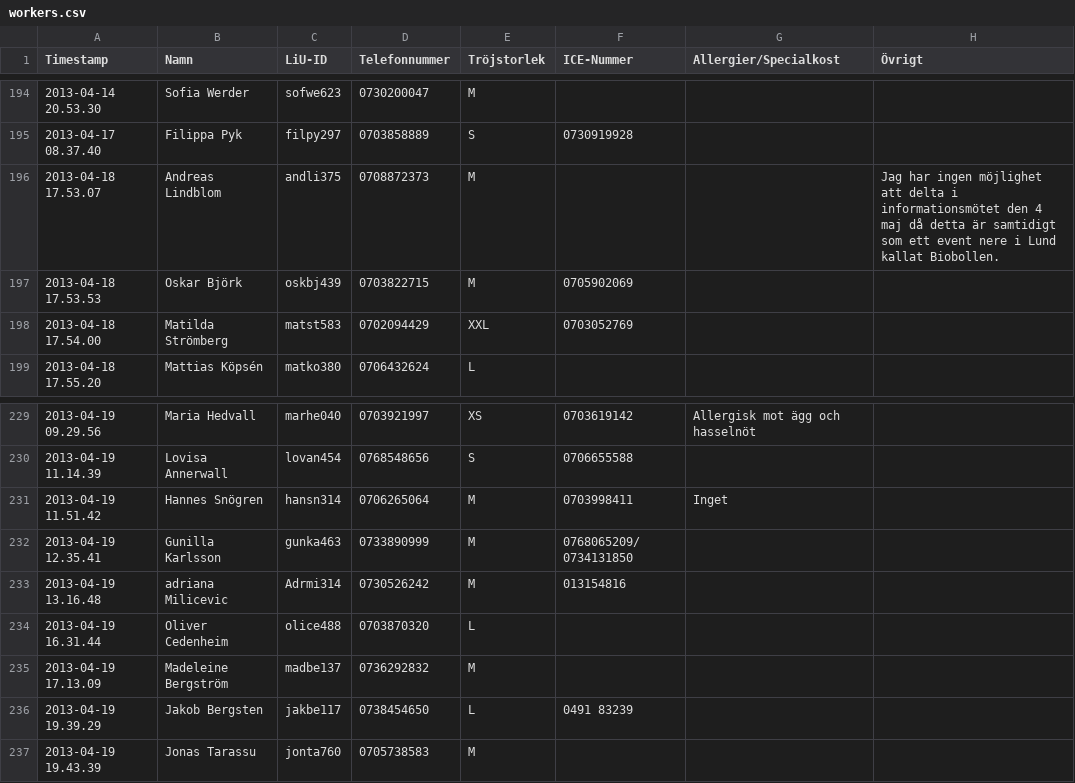
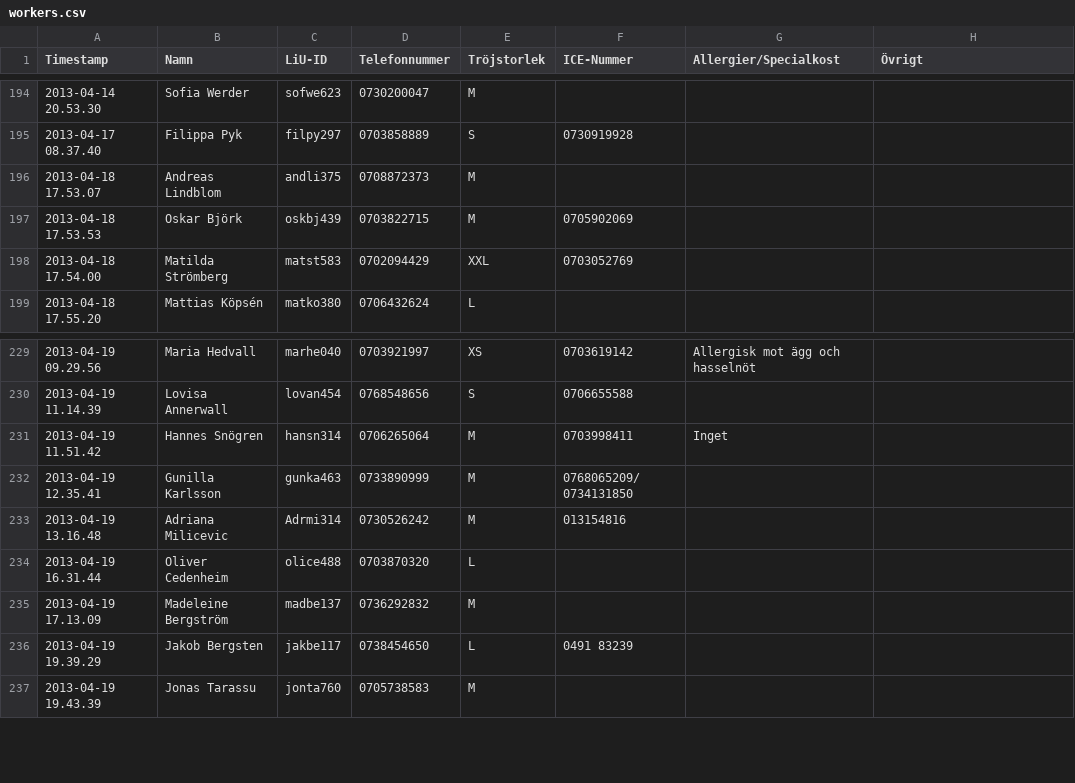
Before and after one commit to LinTek/SOF13, a CSV file: escape-plan/scripts/workers.csv, drawn as a sheet; only a part is shown, gaps mark what is left out; the diff covers the shown part only; the diff names each change by its address in the sheet, - before the commit and + after, or states it on an @@ line.

```diff
--- a/escape-plan/scripts/workers.csv
+++ b/escape-plan/scripts/workers.csv
-H196 (Övrigt): Jag har ingen möjlighet att delta i informationsmötet den 4 maj då detta är samtidigt som ett event nere i Lund kallat Biobollen.
+H196 (Övrigt): (empty)
-B233 (Namn): adriana Milicevic
+B233 (Namn): Adriana Milicevic
```
Also changed, not shown: 10 added rows and 20 edited cells elsewhere in this file.
